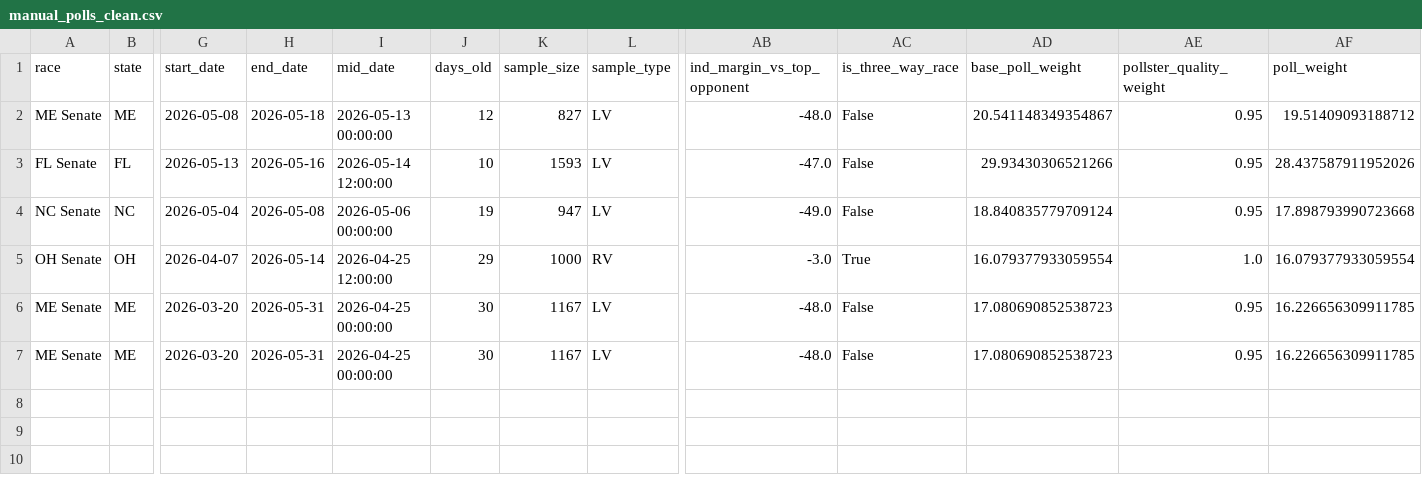
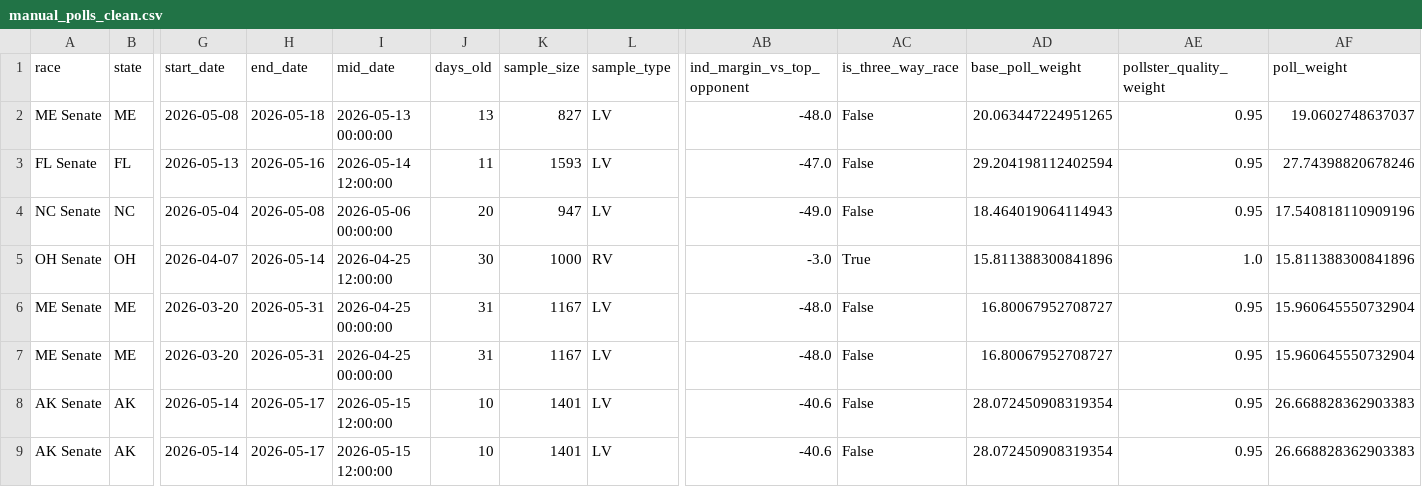
Before and after one commit to benyelin/2026-senate-model, a CSV file: outputs/manual_polls_clean.csv, drawn as a sheet; only a part is shown, gaps mark what is left out; rows hold the shown columns only; the diff names each change by its address in the sheet, - before the commit and + after, or states it on an @@ line.

```diff
--- a/outputs/manual_polls_clean.csv
+++ b/outputs/manual_polls_clean.csv
-J2 (days_old): 12
+J2 (days_old): 13
-AD2 (base_poll_weight): 20.541148349354867
+AD2 (base_poll_weight): 20.063447224951265
-AF2 (poll_weight): 19.51409093188712
+AF2 (poll_weight): 19.0602748637037
-J3 (days_old): 10
+J3 (days_old): 11
-AD3 (base_poll_weight): 29.93430306521266
+AD3 (base_poll_weight): 29.204198112402594
-AF3 (poll_weight): 28.437587911952026
+AF3 (poll_weight): 27.74398820678246
-J4 (days_old): 19
+J4 (days_old): 20
-AD4 (base_poll_weight): 18.840835779709124
+AD4 (base_poll_weight): 18.464019064114943
-AF4 (poll_weight): 17.898793990723668
+AF4 (poll_weight): 17.540818110909196
-J5 (days_old): 29
+J5 (days_old): 30
-AD5 (base_poll_weight): 16.079377933059554
+AD5 (base_poll_weight): 15.811388300841896
-AF5 (poll_weight): 16.079377933059554
+AF5 (poll_weight): 15.811388300841896
-J6:J7 (days_old): 30
+J6:J7 (days_old): 31
-AD6:AD7 (base_poll_weight): 17.080690852538723
+AD6:AD7 (base_poll_weight): 16.80067952708727
-AF6:AF7 (poll_weight): 16.226656309911785
+AF6:AF7 (poll_weight): 15.960645550732904
+row 8: AK Senate | AK | 2026-05-14 | 2026-05-17 | 2026-05-15 12:00:00 | 10 | 1401 | LV | -40.6 | False | 28.072450908319354 | 0.95 | 26.668828362903383
+row 9: AK Senate | AK | 2026-05-14 | 2026-05-17 | 2026-05-15 12:00:00 | 10 | 1401 | LV | -40.6 | False | 28.072450908319354 | 0.95 | 26.668828362903383
```
Also changed, not shown: inputs/bayesian_update_generated.csv, inputs/manual_polls.csv, 8 other files.
